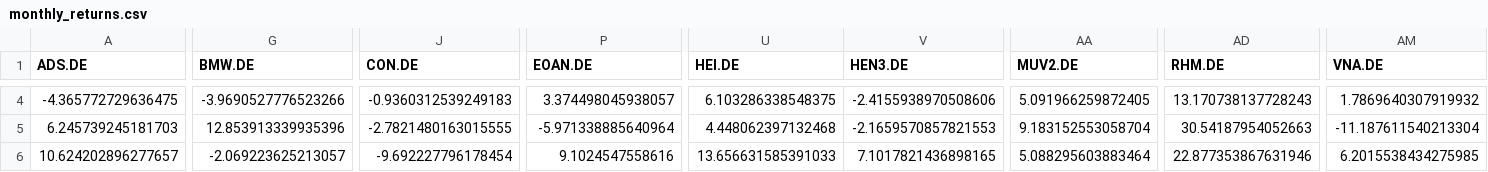
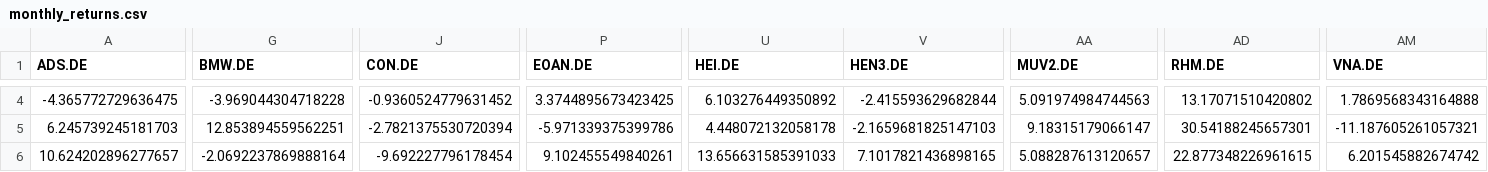
Before and after one commit to TebasMartinez/DA-DAX, a CSV file: data/monthly_returns.csv, drawn as a sheet; only a part is shown, gaps mark what is left out; the diff covers the shown part only; the diff names each change by its address in the sheet, - before the commit and + after, or states it on an @@ line.

```diff
--- a/data/monthly_returns.csv
+++ b/data/monthly_returns.csv
-G4 (BMW.DE): -3.9690527776523266
+G4 (BMW.DE): -3.969044304718228
-J4 (CON.DE): -0.9360312539249183
+J4 (CON.DE): -0.9360524779631452
-P4 (EOAN.DE): 3.374498045938057
+P4 (EOAN.DE): 3.3744895673423425
-U4 (HEI.DE): 6.103286338548375
+U4 (HEI.DE): 6.103276449350892
-V4 (HEN3.DE): -2.4155938970508606
+V4 (HEN3.DE): -2.415593629682844
-AA4 (MUV2.DE): 5.091966259872405
+AA4 (MUV2.DE): 5.091974984744563
-AD4 (RHM.DE): 13.170738137728243
+AD4 (RHM.DE): 13.17071510420802
-AM4 (VNA.DE): 1.7869640307919932
+AM4 (VNA.DE): 1.7869568343164888
-G5 (BMW.DE): 12.853913339935396
+G5 (BMW.DE): 12.853894559562251
-J5 (CON.DE): -2.7821480163015555
+J5 (CON.DE): -2.7821375530720394
-P5 (EOAN.DE): -5.971338885640964
+P5 (EOAN.DE): -5.971339375399786
-U5 (HEI.DE): 4.448062397132468
+U5 (HEI.DE): 4.448072132058178
-V5 (HEN3.DE): -2.1659570857821553
+V5 (HEN3.DE): -2.1659681825147103
-AA5 (MUV2.DE): 9.183152553058704
+AA5 (MUV2.DE): 9.18315179066147
-AD5 (RHM.DE): 30.54187954052663
+AD5 (RHM.DE): 30.54188245657301
-AM5 (VNA.DE): -11.187611540213304
+AM5 (VNA.DE): -11.187605261057321
-G6 (BMW.DE): -2.069223625213057
+G6 (BMW.DE): -2.0692237869888164
-P6 (EOAN.DE): 9.1024547558616
+P6 (EOAN.DE): 9.102455549840261
-AA6 (MUV2.DE): 5.088295603883464
+AA6 (MUV2.DE): 5.088287613120657
-AD6 (RHM.DE): 22.877353867631946
+AD6 (RHM.DE): 22.877348226961615
-AM6 (VNA.DE): 6.2015538434275985
+AM6 (VNA.DE): 6.201545882674742
```
Also changed, not shown: 50 edited cells elsewhere in this file, data/DAX.csv, data/close_prices.csv, 6 other files.
